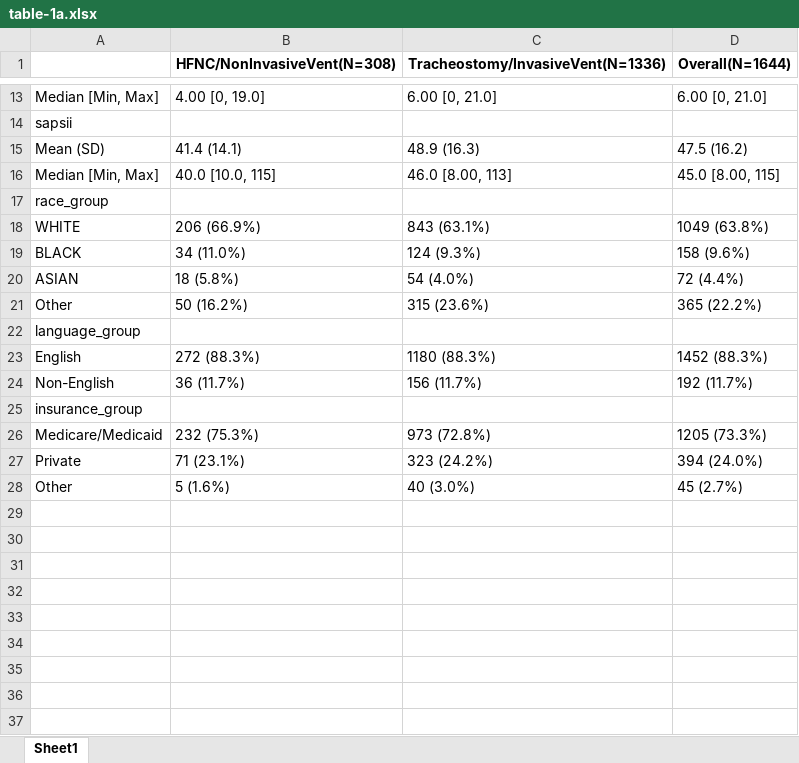
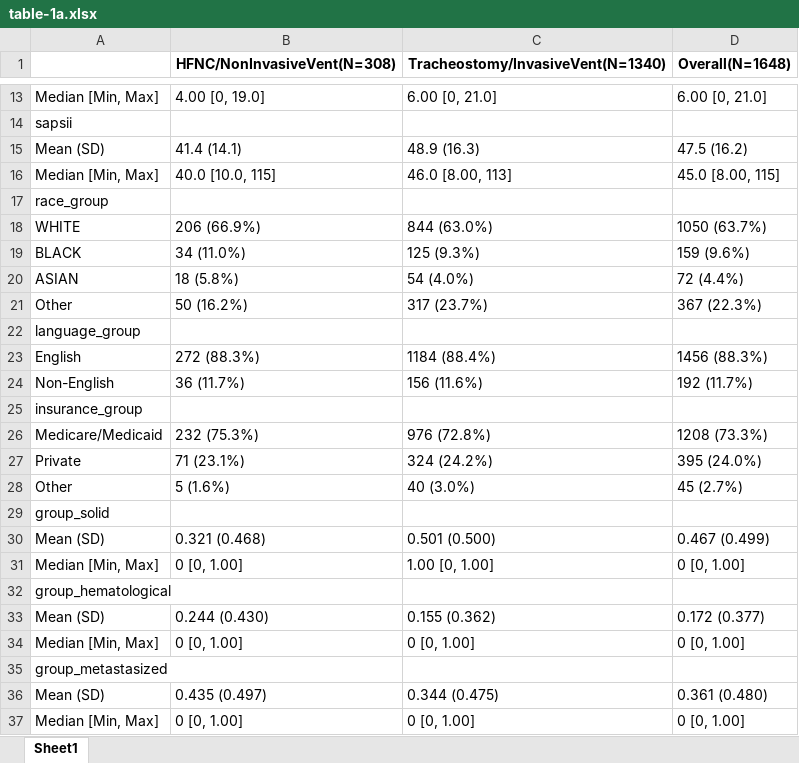
Before and after one commit to SichengH/SPH5104_GP, an Excel workbook: table-1a.xlsx, sheet Sheet1, drawn as a sheet; only a part is shown, gaps mark what is left out; values as stored, in another font and other column widths than the file's, no borders; the diff covers the shown part only; the diff names each change by its address in the sheet, - before the commit and + after, or states it on an @@ line.

```diff
--- a/table-1a.xlsx (sheet Sheet1)
+++ b/table-1a.xlsx (sheet Sheet1)
-C1: Tracheostomy/InvasiveVent(N=1336)
+C1: Tracheostomy/InvasiveVent(N=1340)
-D1: Overall(N=1644)
+D1: Overall(N=1648)
-C18: 843 (63.1%)
+C18: 844 (63.0%)
-D18 (Overall(N=1648)): 1049 (63.8%)
+D18 (Overall(N=1648)): 1050 (63.7%)
-C19: 124 (9.3%)
+C19: 125 (9.3%)
-D19 (Overall(N=1648)): 158 (9.6%)
+D19 (Overall(N=1648)): 159 (9.6%)
-C21: 315 (23.6%)
+C21: 317 (23.7%)
-D21 (Overall(N=1648)): 365 (22.2%)
+D21 (Overall(N=1648)): 367 (22.3%)
-C23: 1180 (88.3%)
+C23: 1184 (88.4%)
-D23 (Overall(N=1648)): 1452 (88.3%)
+D23 (Overall(N=1648)): 1456 (88.3%)
-C24: 156 (11.7%)
+C24: 156 (11.6%)
-C26: 973 (72.8%)
+C26: 976 (72.8%)
-D26 (Overall(N=1648)): 1205 (73.3%)
+D26 (Overall(N=1648)): 1208 (73.3%)
-C27: 323 (24.2%)
+C27: 324 (24.2%)
-D27 (Overall(N=1648)): 394 (24.0%)
+D27 (Overall(N=1648)): 395 (24.0%)
+row 29: group_solid
+row 30: Mean (SD) | 0.321 (0.468) | 0.501 (0.500) | 0.467 (0.499)
+row 31: Median [Min, Max] | 0 [0, 1.00] | 1.00 [0, 1.00] | 0 [0, 1.00]
+row 32: group_hematological
+row 33: Mean (SD) | 0.244 (0.430) | 0.155 (0.362) | 0.172 (0.377)
+row 34: Median [Min, Max] | 0 [0, 1.00] | 0 [0, 1.00] | 0 [0, 1.00]
+row 35: group_metastasized
+row 36: Mean (SD) | 0.435 (0.497) | 0.344 (0.475) | 0.361 (0.480)
+row 37: Median [Min, Max] | 0 [0, 1.00] | 0 [0, 1.00] | 0 [0, 1.00]
```
Also changed, not shown: 10 edited cells elsewhere in this sheet, table-1b.xlsx, 5 other files.
